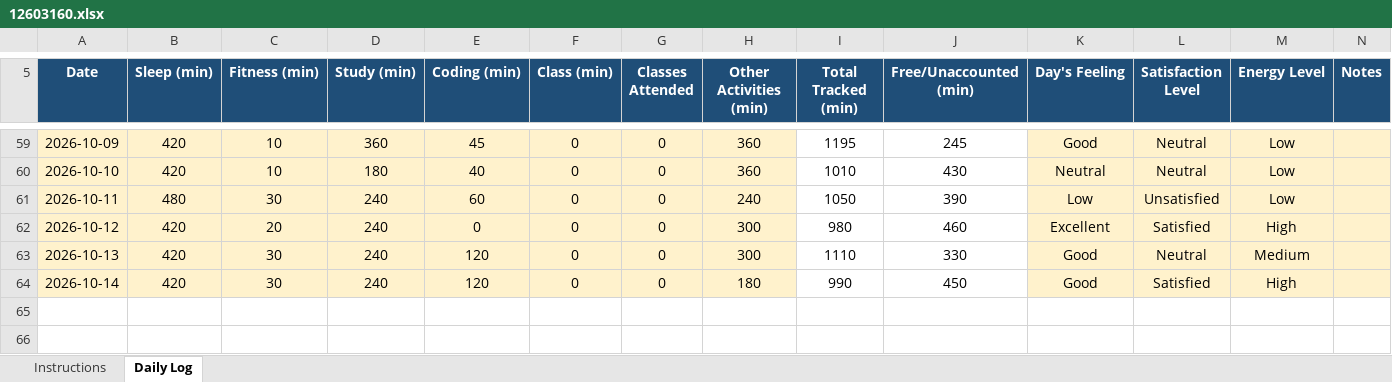
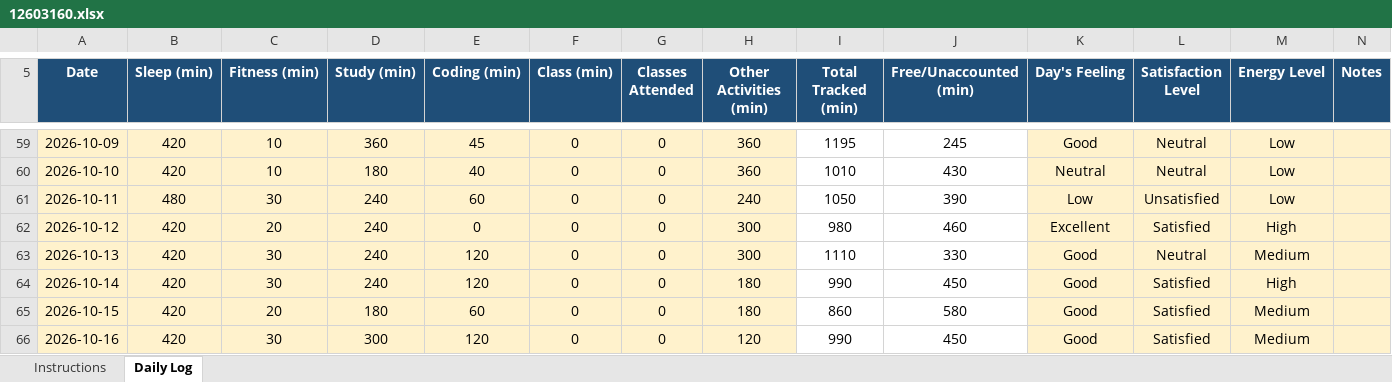
Before and after one commit to priyanka0124/CAP-776, an Excel workbook: 12603160.xlsx, sheet Daily Log, drawn as a sheet; only a part is shown, gaps mark what is left out; values as stored, in another font and other column widths than the file's, no borders; conditional formats not drawn; the diff names each change by its address in the sheet, - before the commit and + after, or states it on an @@ line.

Commit message:
daily push

```diff
--- a/12603160.xlsx (sheet Daily Log)
+++ b/12603160.xlsx (sheet Daily Log)
+row 65: 2026-10-15 | 420 | 20 | 180 | 60 | 0 | 0 | 180 | 860 | 580 | Good | Satisfied | Medium
+row 66: 2026-10-16 | 420 | 30 | 300 | 120 | 0 | 0 | 120 | 990 | 450 | Good | Satisfied | Medium
```
Also changed, not shown: 1 other file.
